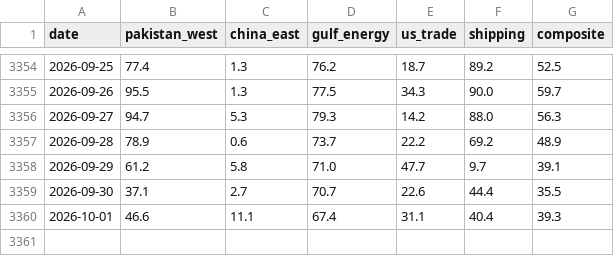
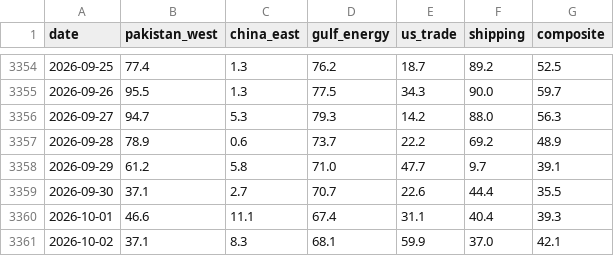
Before and after one commit to PlausibleDissent9/india-geopolitical-risk-monitor, a CSV file: docs/data/history.csv, drawn as a sheet; only a part is shown, gaps mark what is left out.

```diff
--- a/docs/data/history.csv
+++ b/docs/data/history.csv
@@ -3360 +3360,2 @@ date,pakistan_west,china_east,gulf_energy,us_trade,shipping,composite
 2026-10-01,46.6,11.1,67.4,31.1,40.4,39.3
+2026-10-02,37.1,8.3,68.1,59.9,37.0,42.1
```
Also changed, not shown: data/raw/gdelt_volume.csv, data/raw/provenance.csv, 26 other files.
